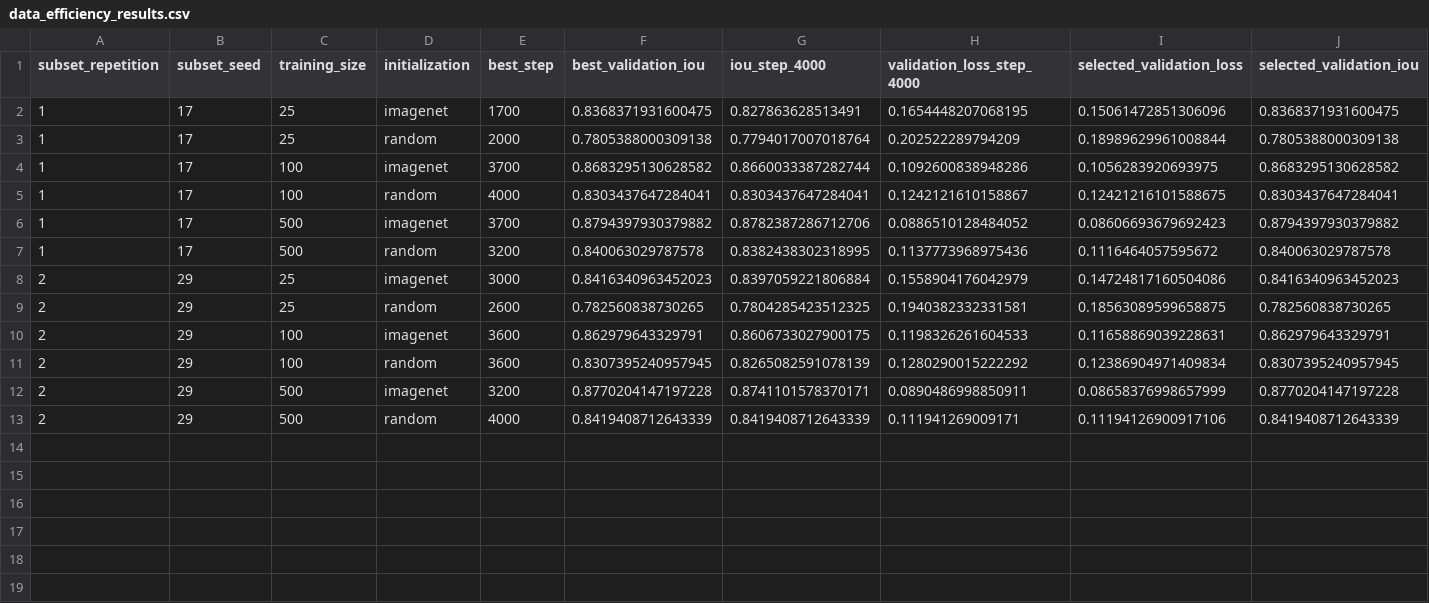
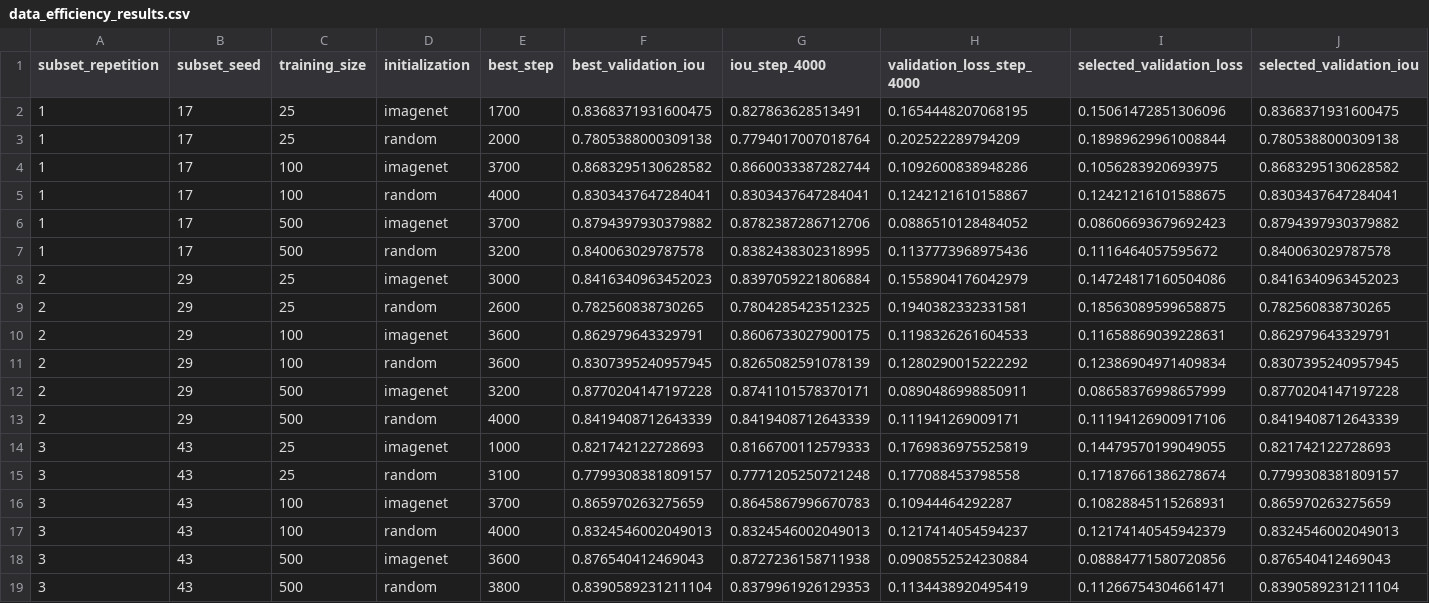
Before and after one commit to manuelmiddendorf/data-efficient-roof-segmentation, a CSV file: reports/data_efficiency_results.csv, drawn as a sheet; only a part is shown; rows hold the shown columns only; the diff names each change by its address in the sheet, - before the commit and + after, or states it on an @@ line.

```diff
--- a/reports/data_efficiency_results.csv
+++ b/reports/data_efficiency_results.csv
+row 14: 3 | 43 | 25 | imagenet | 1000 | 0.821742122728693 | 0.8166700112579333 | 0.1769836975525819 | 0.14479570199049055 | 0.821742122728693
+row 15: 3 | 43 | 25 | random | 3100 | 0.7799308381809157 | 0.7771205250721248 | 0.177088453798558 | 0.17187661386278674 | 0.7799308381809157
+row 16: 3 | 43 | 100 | imagenet | 3700 | 0.865970263275659 | 0.8645867996670783 | 0.10944464292287 | 0.10828845115268931 | 0.865970263275659
+row 17: 3 | 43 | 100 | random | 4000 | 0.8324546002049013 | 0.8324546002049013 | 0.1217414054594237 | 0.12174140545942379 | 0.8324546002049013
+row 18: 3 | 43 | 500 | imagenet | 3600 | 0.876540412469043 | 0.8727236158711938 | 0.0908552524230884 | 0.08884771580720856 | 0.876540412469043
+row 19: 3 | 43 | 500 | random | 3800 | 0.8390589231211104 | 0.8379961926129353 | 0.1134438920495419 | 0.11266754304661471 | 0.8390589231211104
```
Also changed, not shown: reports/boundary_weighted_n25_effects.csv, reports/boundary_weighted_n25_results.csv, 42 other files.
